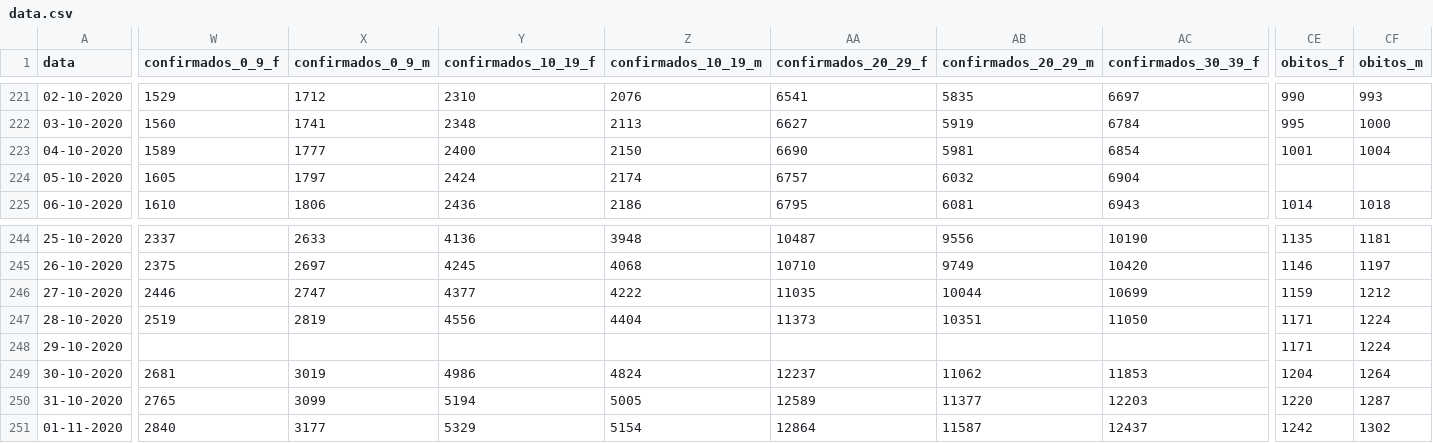
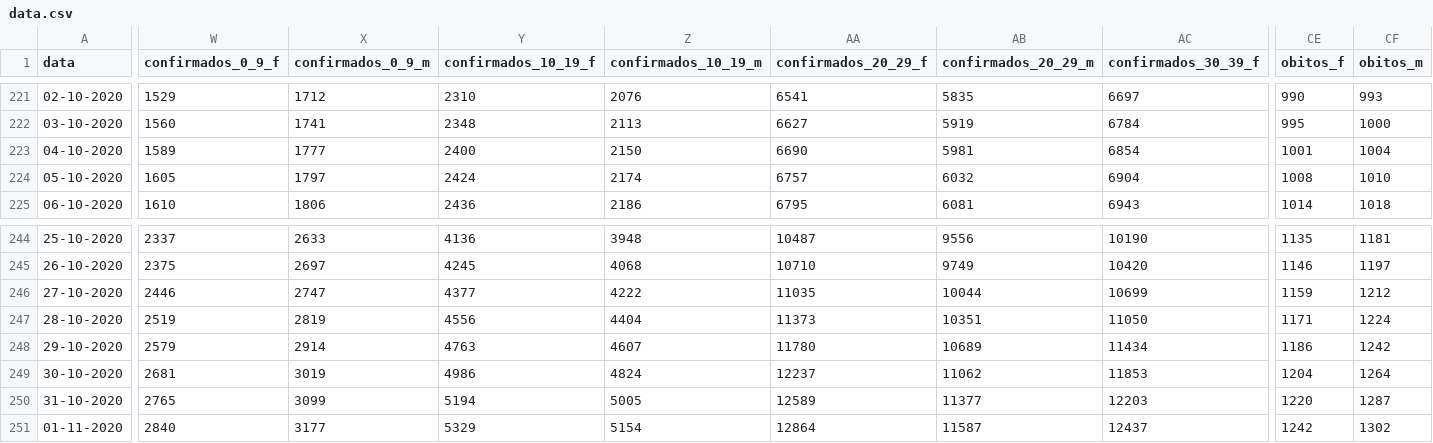
Before and after one commit to dssg-pt/covid19pt-data, a CSV file: data.csv, drawn as a sheet; only a part is shown, gaps mark what is left out; the diff covers the shown part only; the diff names each change by its address in the sheet, - before the commit and + after, or states it on an @@ line.

Commit message:
Dados dia 29-10-2020 estão incorrectos na API - têm exactamente os mesmos valores que dia 28. Este commit corrige os valores de obitos duplicados, preenchendo o _m e _f do relatório, e removendo os por idade excepto os que se mantêm iguais entre 28 e 30 ; adição dos valores de confirmados por idade em falta, colectados e partilhados pelo JPBraga1

```diff
--- a/data.csv
+++ b/data.csv
-CE224 (obitos_f): (empty)
+CE224 (obitos_f): 1008
-CF224 (obitos_m): (empty)
+CF224 (obitos_m): 1010
-W248 (confirmados_0_9_f): (empty)
+W248 (confirmados_0_9_f): 2579
-X248 (confirmados_0_9_m): (empty)
+X248 (confirmados_0_9_m): 2914
-Y248 (confirmados_10_19_f): (empty)
+Y248 (confirmados_10_19_f): 4763
-Z248 (confirmados_10_19_m): (empty)
+Z248 (confirmados_10_19_m): 4607
-AA248 (confirmados_20_29_f): (empty)
+AA248 (confirmados_20_29_f): 11780
-AB248 (confirmados_20_29_m): (empty)
+AB248 (confirmados_20_29_m): 10689
-AC248 (confirmados_30_39_f): (empty)
+AC248 (confirmados_30_39_f): 11434
-CE248 (obitos_f): 1171
+CE248 (obitos_f): 1186
-CF248 (obitos_m): 1224
+CF248 (obitos_m): 1242
```
Also changed, not shown: 18 edited cells elsewhere in this file, 1 other file.
